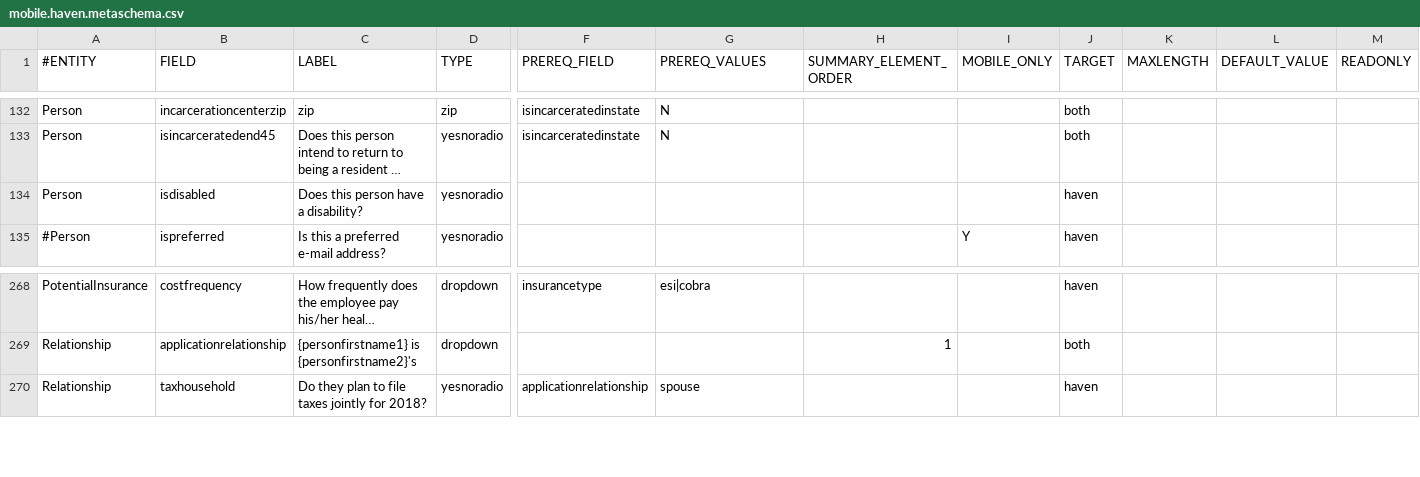
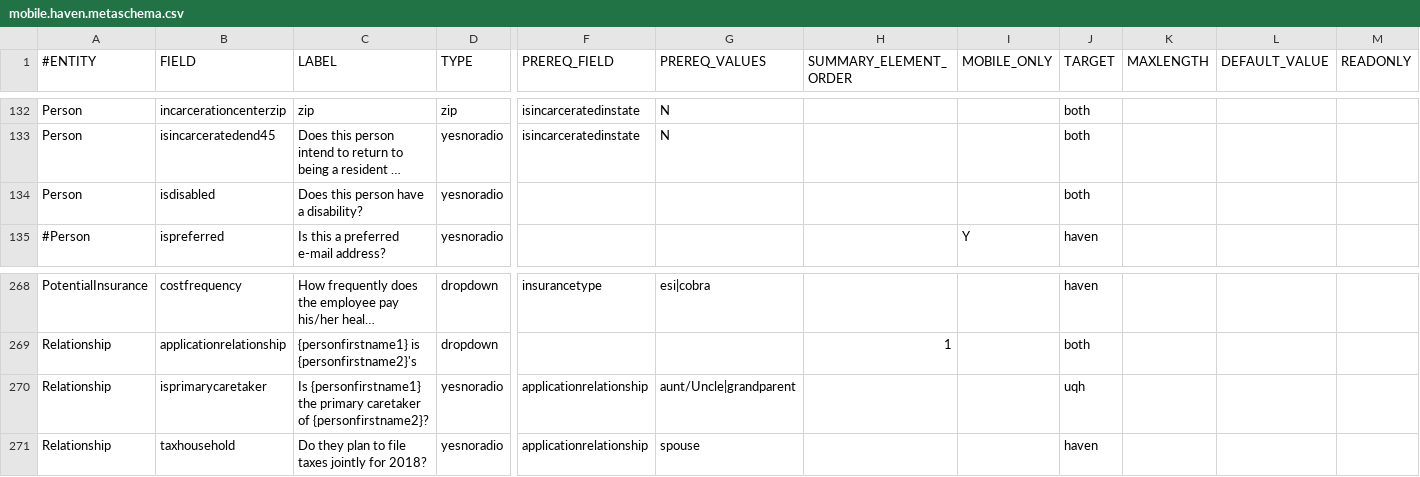
Before and after one commit to dchealthlink/HBX-mobile-app-APIs, a CSV file: schema/mobile.haven.metaschema.csv, drawn as a sheet; only a part is shown, gaps mark what is left out; long unchanged cells end in …; rows hold the shown columns only; the diff names each change by its address in the sheet, - before the commit and + after, or states it on an @@ line.

Commit message:
primary caretaker and disability fields added to uqhp schema

```diff
--- a/schema/mobile.haven.metaschema.csv
+++ b/schema/mobile.haven.metaschema.csv
-J134 (TARGET): haven
+J134 (TARGET): both
+row 270: Relationship | isprimarycaretaker | Is {personfirstname1} the primary caretaker of {personfirstname2}? | yesnoradio | applicationrelationship | aunt/Uncle|grandparent |  |  | uqh
```
Also changed, not shown: 1 other file.
